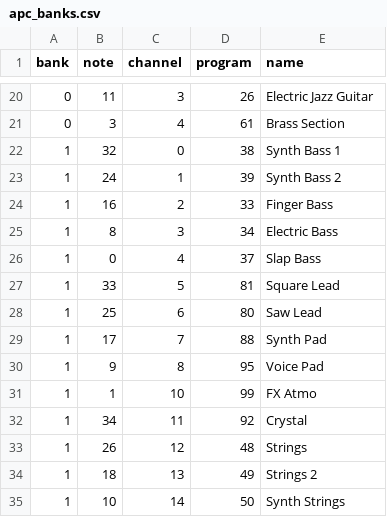
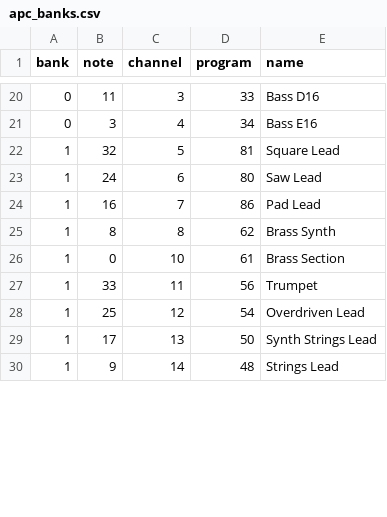
Before and after one commit to Tawan7/apckey25custom, a CSV file: apc_banks.csv, drawn as a sheet; only a part is shown, gaps mark what is left out; the diff covers the shown part only.

Commit message:
Restructure zones: drums cols 5-6, pre-made techno patterns col 7, classified instrument pages
- Col 7 = 5 built-in techno patterns (four-on-the-floor, kick+clap,
  hypnotic hats, snare roll, sparse atmo), toggle on/off, follow tempo
- Drums reduced to cols 5-6 (10 sounds)
- Page A = BASSES, B = LEADS, C = PADS/FX with per-page channel sets
- Rec slots (col 8) unchanged; octave untouched

Co-authored-by: Tawan7 <Tawan7@users.noreply.github.com>

```diff
--- a/apc_banks.csv
+++ b/apc_banks.csv
@@ -20,16 +20,11 @@ bank,note,channel,program,name
-0,11,3,26,Electric Jazz Guitar
-0,3,4,61,Brass Section
-1,32,0,38,Synth Bass 1
-1,24,1,39,Synth Bass 2
-1,16,2,33,Finger Bass
-1,8,3,34,Electric Bass
-1,0,4,37,Slap Bass
-1,33,5,81,Square Lead
-1,25,6,80,Saw Lead
-1,17,7,88,Synth Pad
-1,9,8,95,Voice Pad
-1,1,10,99,FX Atmo
-1,34,11,92,Crystal
-1,26,12,48,Strings
-1,18,13,49,Strings 2
-1,10,14,50,Synth Strings
+0,11,3,33,Bass D16
+0,3,4,34,Bass E16
+1,32,5,81,Square Lead
+1,24,6,80,Saw Lead
+1,16,7,86,Pad Lead
+1,8,8,62,Brass Synth
+1,0,10,61,Brass Section
+1,33,11,56,Trumpet
+1,25,12,54,Overdriven Lead
+1,17,13,50,Synth Strings Lead
+1,9,14,48,Strings Lead
```
Also changed, not shown: 5 added rows and 90 edited cells elsewhere in this file, 3 other files.
